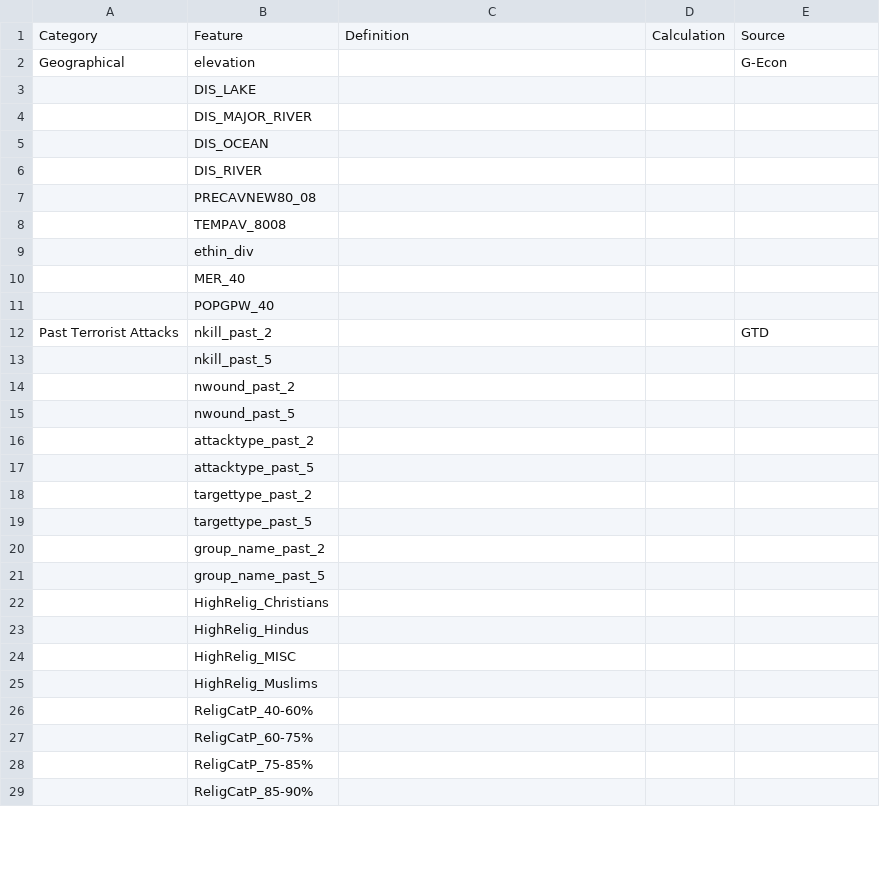
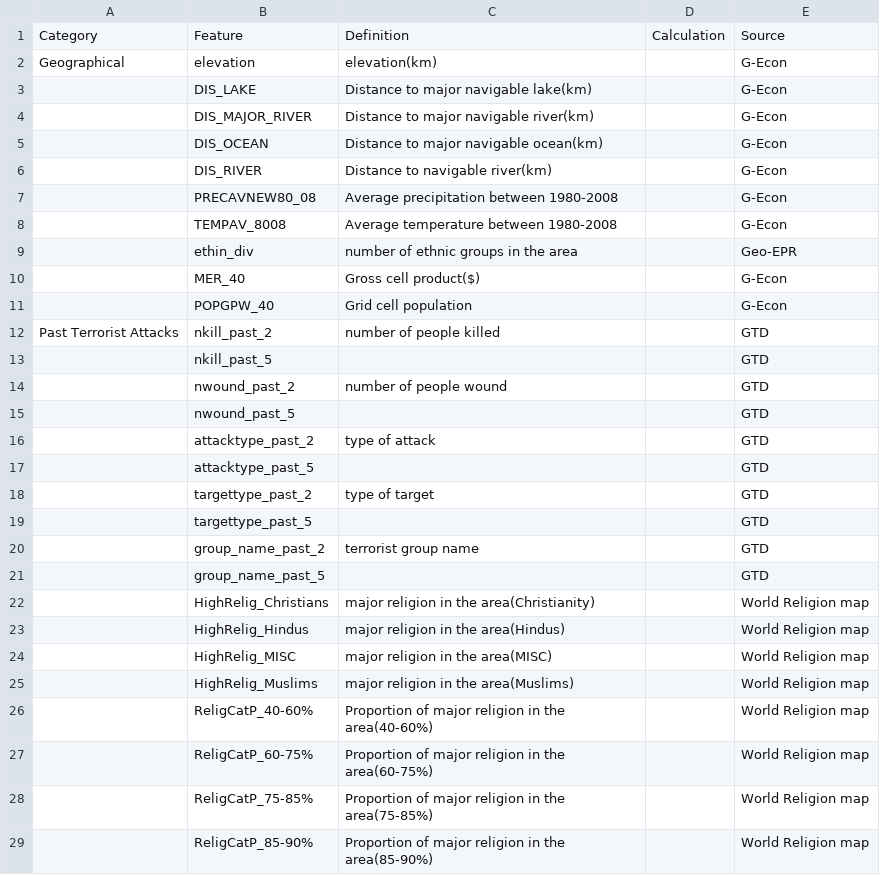
Before and after one commit to ZIYU-DEEP/Predicting-Terrorist-Attack-Using-Machine-Learning, a CSV file: processed_data/supervised_learning/List of Features.csv, drawn as a sheet; only a part is shown; the diff covers the shown part only.

Commit message:
fill in feature list

```diff
--- a/processed_data/supervised_learning/List of Features.csv
+++ b/processed_data/supervised_learning/List of Features.csv
@@ -1,29 +1,29 @@
 Category,Feature,Definition,Calculation,Source
-Geographical,elevation,,,G-Econ
-,DIS_LAKE,,,
-,DIS_MAJOR_RIVER,,,
-,DIS_OCEAN,,,
-,DIS_RIVER,,,
-,PRECAVNEW80_08,,,
-,TEMPAV_8008,,,
-,ethin_div,,,
-,MER_40,,,
-,POPGPW_40,,,
-Past Terrorist Attacks,nkill_past_2,,,GTD
-,nkill_past_5,,,
-,nwound_past_2,,,
-,nwound_past_5,,,
-,attacktype_past_2,,,
-,attacktype_past_5,,,
-,targettype_past_2,,,
-,targettype_past_5,,,
-,group_name_past_2,,,
-,group_name_past_5,,,
-,HighRelig_Christians,,,
-,HighRelig_Hindus,,,
-,HighRelig_MISC,,,
-,HighRelig_Muslims,,,
-,ReligCatP_40-60%,,,
-,ReligCatP_60-75%,,,
-,ReligCatP_75-85%,,,
-,ReligCatP_85-90%,,,
+Geographical,elevation,elevation(km),,G-Econ
+,DIS_LAKE,Distance to major navigable lake(km),,G-Econ
+,DIS_MAJOR_RIVER,Distance to major navigable river(km),,G-Econ
+,DIS_OCEAN,Distance to major navigable ocean(km),,G-Econ
+,DIS_RIVER,Distance to navigable river(km),,G-Econ
+,PRECAVNEW80_08,Average precipitation between 1980-2008,,G-Econ
+,TEMPAV_8008,Average temperature between 1980-2008,,G-Econ
+,ethin_div,number of ethnic groups in the area,,Geo-EPR
+,MER_40,Gross cell product($),,G-Econ
+,POPGPW_40,Grid cell population,,G-Econ
+Past Terrorist Attacks,nkill_past_2,number of people killed,,GTD
+,nkill_past_5,,,GTD
+,nwound_past_2,number of people wound,,GTD
+,nwound_past_5,,,GTD
+,attacktype_past_2,type of attack,,GTD
+,attacktype_past_5,,,GTD
+,targettype_past_2,type of target,,GTD
+,targettype_past_5,,,GTD
+,group_name_past_2,terrorist group name,,GTD
+,group_name_past_5,,,GTD
+,HighRelig_Christians,major religion in the area(Christianity),,World Religion map
+,HighRelig_Hindus,major religion in the area(Hindus),,World Religion map
+,HighRelig_MISC,major religion in the area(MISC),,World Religion map
+,HighRelig_Muslims,major religion in the area(Muslims),,World Religion map
+,ReligCatP_40-60%,Proportion of major religion in the area(40-60%) ,,World Religion map
+,ReligCatP_60-75%,Proportion of major religion in the area(60-75%) ,,World Religion map
+,ReligCatP_75-85%,Proportion of major religion in the area(75-85%) ,,World Religion map
+,ReligCatP_85-90%,Proportion of major religion in the area(85-90%) ,,World Religion map
```
Also changed, not shown: 22 edited cells elsewhere in this file.
